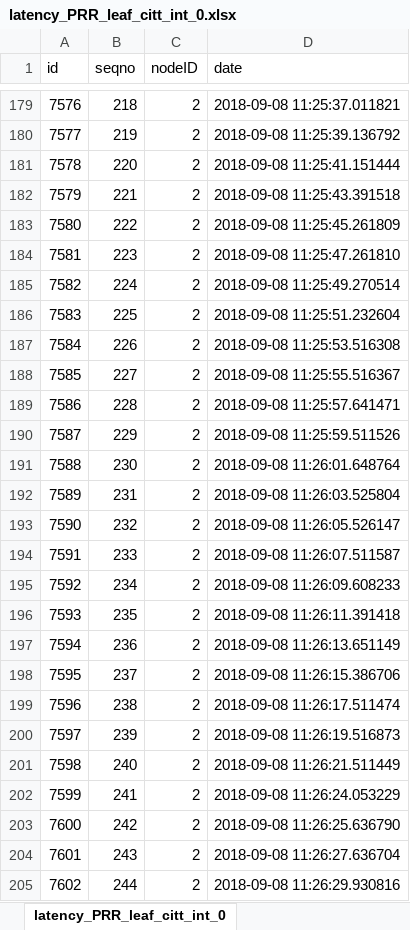
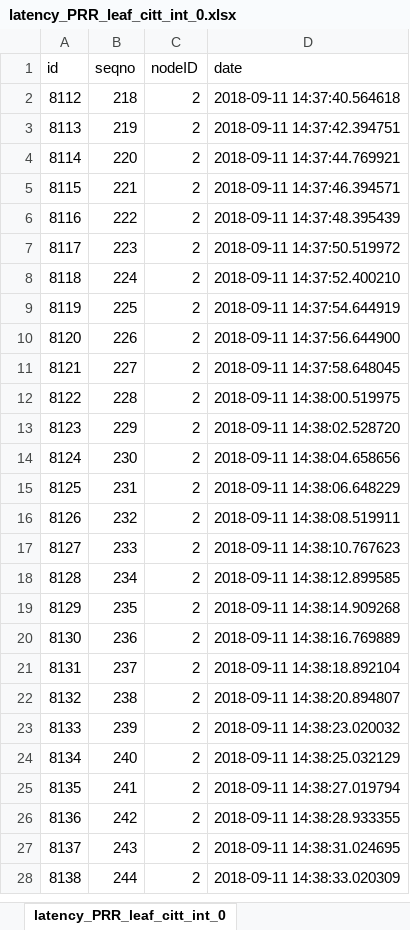
Before and after one commit to seringsergio/DGHS, an Excel workbook: results/latency-PRR/latency_PRR_leaf_citt_int_0.xlsx, sheet latency_PRR_leaf_citt_int_0, drawn as a sheet; only a part is shown, gaps mark what is left out; values as stored, in another font and other column widths than the file's, no borders; addresses are those after the commit; the diff covers the shown part only; the diff names each change by its address in the sheet, - before the commit and + after, or states it on an @@ line.

```diff
--- a/results/latency-PRR/latency_PRR_leaf_citt_int_0.xlsx (sheet latency_PRR_leaf_citt_int_0)
+++ b/results/latency-PRR/latency_PRR_leaf_citt_int_0.xlsx (sheet latency_PRR_leaf_citt_int_0)
@@ column A (id) renumbered between rows 2 and 537 @@
-D2 (date): 2018-09-08 11:25:37.011821
+D2 (date): 2018-09-11 14:37:40.564618
-D3 (date): 2018-09-08 11:25:39.136792
+D3 (date): 2018-09-11 14:37:42.394751
-D4 (date): 2018-09-08 11:25:41.151444
+D4 (date): 2018-09-11 14:37:44.769921
-D5 (date): 2018-09-08 11:25:43.391518
+D5 (date): 2018-09-11 14:37:46.394571
-D6 (date): 2018-09-08 11:25:45.261809
+D6 (date): 2018-09-11 14:37:48.395439
-D7 (date): 2018-09-08 11:25:47.261810
+D7 (date): 2018-09-11 14:37:50.519972
-D8 (date): 2018-09-08 11:25:49.270514
+D8 (date): 2018-09-11 14:37:52.400210
-D9 (date): 2018-09-08 11:25:51.232604
+D9 (date): 2018-09-11 14:37:54.644919
-D10 (date): 2018-09-08 11:25:53.516308
+D10 (date): 2018-09-11 14:37:56.644900
-D11 (date): 2018-09-08 11:25:55.516367
+D11 (date): 2018-09-11 14:37:58.648045
-D12 (date): 2018-09-08 11:25:57.641471
+D12 (date): 2018-09-11 14:38:00.519975
-D13 (date): 2018-09-08 11:25:59.511526
+D13 (date): 2018-09-11 14:38:02.528720
-D14 (date): 2018-09-08 11:26:01.648764
+D14 (date): 2018-09-11 14:38:04.658656
-D15 (date): 2018-09-08 11:26:03.525804
+D15 (date): 2018-09-11 14:38:06.648229
-D16 (date): 2018-09-08 11:26:05.526147
+D16 (date): 2018-09-11 14:38:08.519911
-D17 (date): 2018-09-08 11:26:07.511587
+D17 (date): 2018-09-11 14:38:10.767623
-D18 (date): 2018-09-08 11:26:09.608233
+D18 (date): 2018-09-11 14:38:12.899585
-D19 (date): 2018-09-08 11:26:11.391418
+D19 (date): 2018-09-11 14:38:14.909268
-D20 (date): 2018-09-08 11:26:13.651149
+D20 (date): 2018-09-11 14:38:16.769889
-D21 (date): 2018-09-08 11:26:15.386706
+D21 (date): 2018-09-11 14:38:18.892104
-D22 (date): 2018-09-08 11:26:17.511474
+D22 (date): 2018-09-11 14:38:20.894807
-D23 (date): 2018-09-08 11:26:19.516873
+D23 (date): 2018-09-11 14:38:23.020032
-D24 (date): 2018-09-08 11:26:21.511449
+D24 (date): 2018-09-11 14:38:25.032129
-D25 (date): 2018-09-08 11:26:24.053229
+D25 (date): 2018-09-11 14:38:27.019794
-D26 (date): 2018-09-08 11:26:25.636790
+D26 (date): 2018-09-11 14:38:28.933355
-D27 (date): 2018-09-08 11:26:27.636704
+D27 (date): 2018-09-11 14:38:31.024695
-D28 (date): 2018-09-08 11:26:29.930816
+D28 (date): 2018-09-11 14:38:33.020309
```
Also changed, not shown: 56 added rows, 177 removed rows and 509 edited cells elsewhere in this sheet, results/latency-PRR/latency_PRR_sink_citt_int_0.xlsx, 15 other files.
